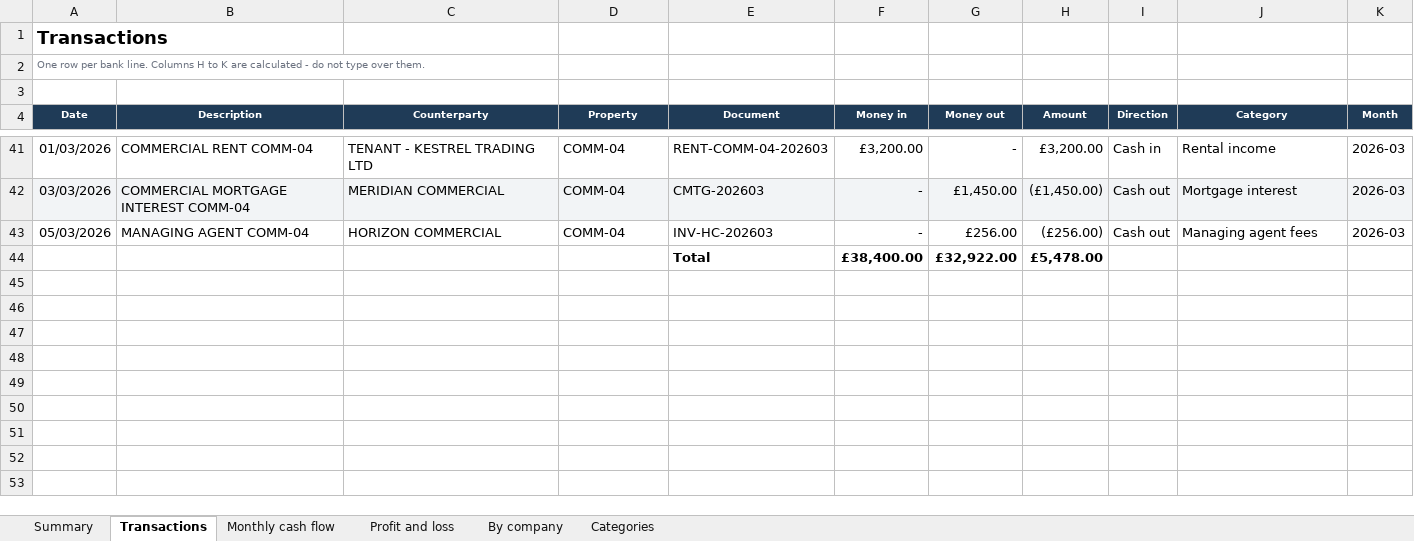
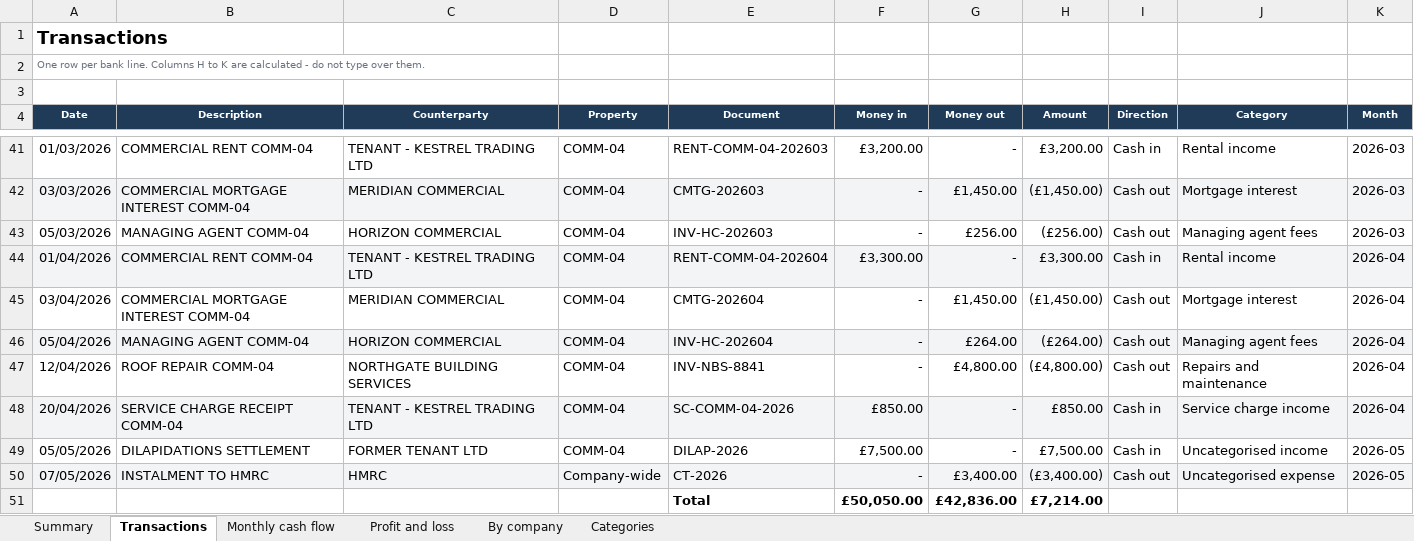
Before and after one commit to Rishicode09/Projects, an Excel workbook: cashflow_ml/output/cashflow_workbook.xlsx, sheet Transactions, drawn as a sheet; only a part is shown, gaps mark what is left out; values as stored, in another font and other column widths than the file's, no borders; table styles not drawn; removed rows and columns are numbered as before the commit, all else as after; the diff names each change by its address in the sheet, - before the commit and + after, or states it on an @@ line.

```diff
--- a/cashflow_ml/output/cashflow_workbook.xlsx (sheet Transactions)
+++ b/cashflow_ml/output/cashflow_workbook.xlsx (sheet Transactions)
-row 44:  |  |  |  | Total | £38,400.00 | £32,922.00 | £5,478.00
+row 44: 01/04/2026 | COMMERCIAL RENT COMM-04 | TENANT - KESTREL TRADING LTD | COMM-04 | RENT-COMM-04-202604 | £3,300.00 | - | £3,300.00 | Cash in | Rental income | 2026-04
+row 45: 03/04/2026 | COMMERCIAL MORTGAGE INTEREST COMM-04 | MERIDIAN COMMERCIAL | COMM-04 | CMTG-202604 | - | £1,450.00 | (£1,450.00) | Cash out | Mortgage interest | 2026-04
+row 46: 05/04/2026 | MANAGING AGENT COMM-04 | HORIZON COMMERCIAL | COMM-04 | INV-HC-202604 | - | £264.00 | (£264.00) | Cash out | Managing agent fees | 2026-04
+row 47: 12/04/2026 | ROOF REPAIR COMM-04 | NORTHGATE BUILDING SERVICES | COMM-04 | INV-NBS-8841 | - | £4,800.00 | (£4,800.00) | Cash out | Repairs and maintenance | 2026-04
+row 48: 20/04/2026 | SERVICE CHARGE RECEIPT COMM-04 | TENANT - KESTREL TRADING LTD | COMM-04 | SC-COMM-04-2026 | £850.00 | - | £850.00 | Cash in | Service charge income | 2026-04
+row 49: 05/05/2026 | DILAPIDATIONS SETTLEMENT | FORMER TENANT LTD | COMM-04 | DILAP-2026 | £7,500.00 | - | £7,500.00 | Cash in | Uncategorised income | 2026-05
+row 50: 07/05/2026 | INSTALMENT TO HMRC | HMRC | Company-wide | CT-2026 | - | £3,400.00 | (£3,400.00) | Cash out | Uncategorised expense | 2026-05
+row 51:  |  |  |  | Total | £50,050.00 | £42,836.00 | £7,214.00
```
Also changed, not shown: sheet By company, sheet Categories, sheet Profit and loss, sheet Monthly cash flow, sheet Summary, formulas that keep their value, 6 other files.
